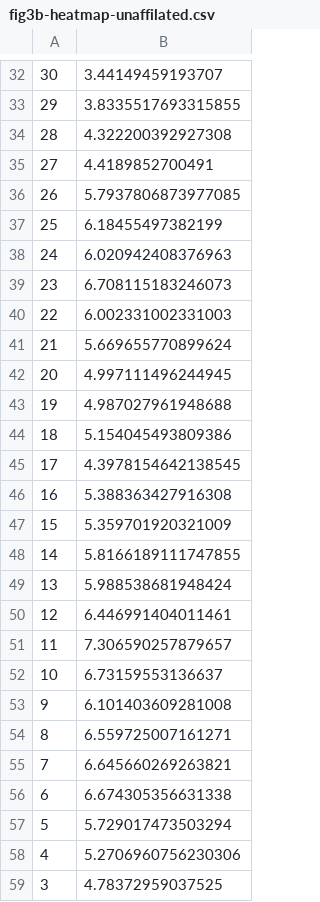
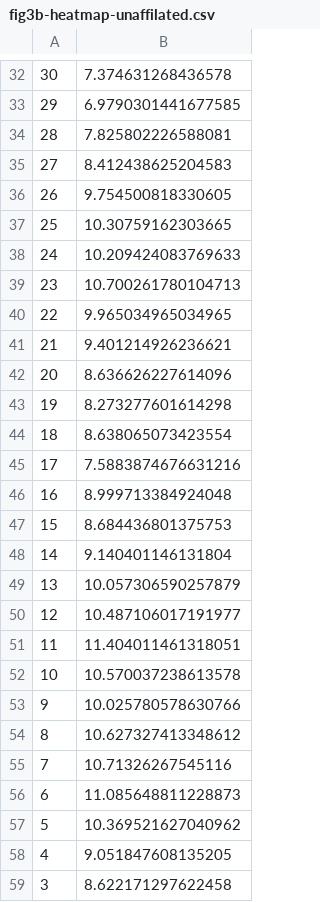
Before and after one commit to the-markup/investigation-amazon-brands, a CSV file: data/output/figures/fig3b-heatmap-unaffilated.csv, drawn as a sheet; only a part is shown, gaps mark what is left out; the diff covers the shown part only.

```diff
--- a/data/output/figures/fig3b-heatmap-unaffilated.csv
+++ b/data/output/figures/fig3b-heatmap-unaffilated.csv
@@ -32,28 +32,28 @@
-30,3.44149459193707
-29,3.8335517693315855
-28,4.322200392927308
-27,4.4189852700491
-26,5.7937806873977085
-25,6.18455497382199
-24,6.020942408376963
-23,6.708115183246073
-22,6.002331002331003
-21,5.669655770899624
-20,4.997111496244945
-19,4.987027961948688
-18,5.154045493809386
-17,4.3978154642138545
-16,5.388363427916308
-15,5.359701920321009
-14,5.8166189111747855
-13,5.988538681948424
-12,6.446991404011461
-11,7.306590257879657
-10,6.73159553136637
-9,6.101403609281008
-8,6.559725007161271
-7,6.645660269263821
-6,6.674305356631338
-5,5.729017473503294
-4,5.2706960756230306
-3,4.78372959037525
+30,7.374631268436578
+29,6.9790301441677585
+28,7.825802226588081
+27,8.412438625204583
+26,9.754500818330605
+25,10.30759162303665
+24,10.209424083769633
+23,10.700261780104713
+22,9.965034965034965
+21,9.401214926236621
+20,8.636626227614096
+19,8.273277601614298
+18,8.638065073423554
+17,7.5883874676631216
+16,8.999713384924048
+15,8.684436801375753
+14,9.140401146131804
+13,10.057306590257879
+12,10.487106017191977
+11,11.404011461318051
+10,10.570037238613578
+9,10.025780578630766
+8,10.627327413348612
+7,10.71326267545116
+6,11.085648811228873
+5,10.369521627040962
+4,9.051847608135205
+3,8.622171297622458
```
Also changed, not shown: 30 edited cells elsewhere in this file, data/output/tables/appendix-RF_singlefeature.csv, data/output/tables/table4-appendix-generic.csv, 11 other files.
